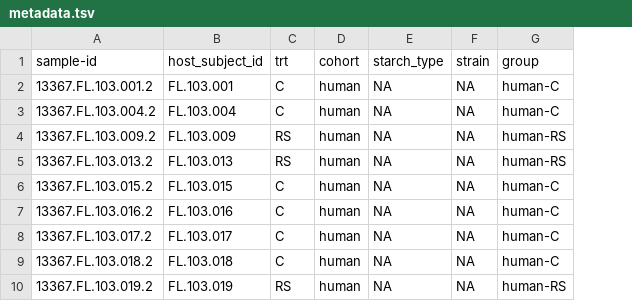
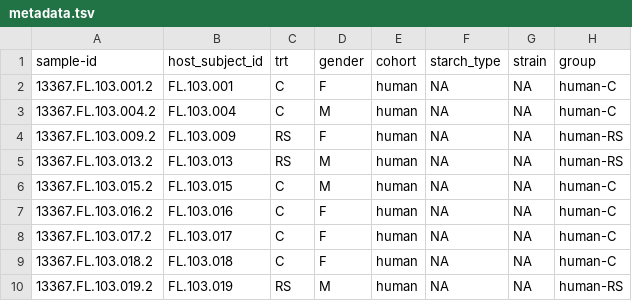
Before and after one commit to almita/micb475-team9, a TSV file: data/10_metadata-and-manifest/metadata.tsv, drawn as a sheet; only a part is shown; the diff names each change by its address in the sheet, - before the commit and + after, or states it on an @@ line.

Commit message:
Updated metadata to include gender column

```diff
--- a/data/10_metadata-and-manifest/metadata.tsv
+++ b/data/10_metadata-and-manifest/metadata.tsv
+column D (gender), rows 2-10: F | M | F | M | M | F | F | F | M
```
Also changed, not shown: data/10_metadata-and-manifest/human_metadata.tsv, data/10_metadata-and-manifest/mouse_metadata.tsv, 1 other file.
